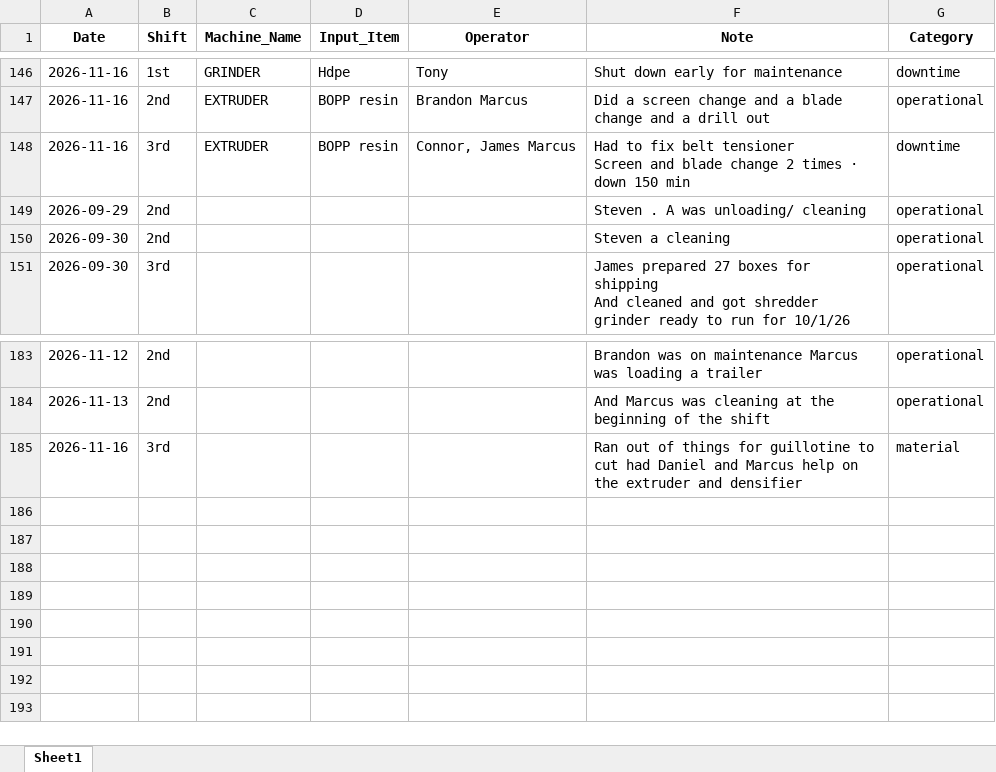
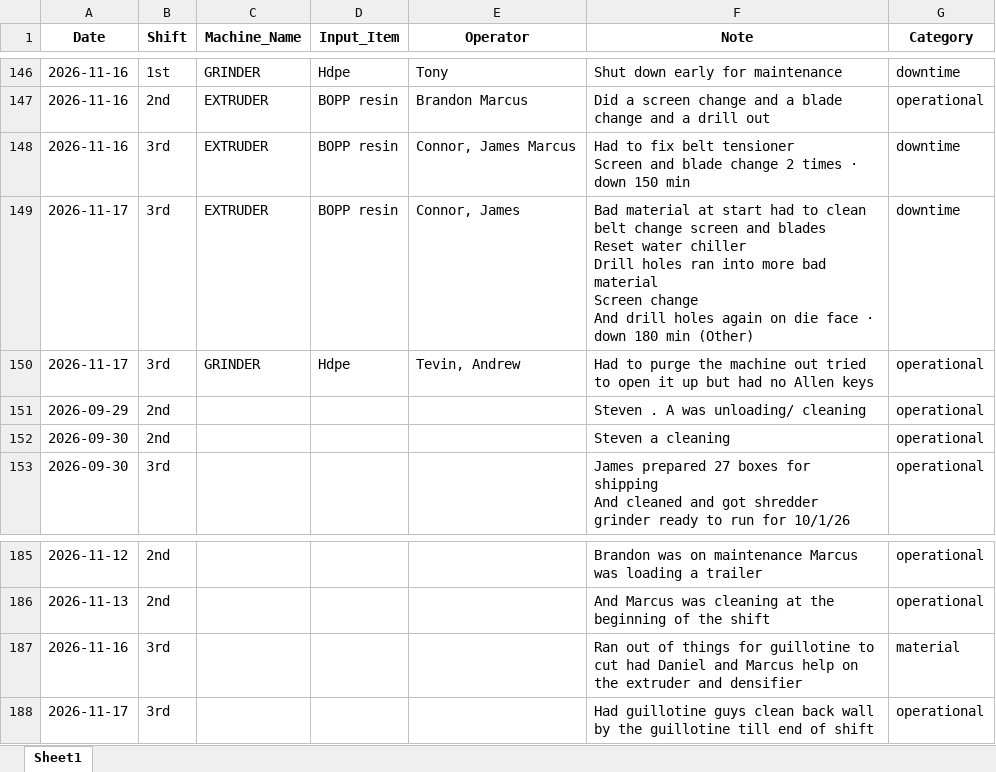
Before and after one commit to zabdulla/walton_production, an Excel workbook: data/aggregated_notes.xlsx, sheet Sheet1, drawn as a sheet; only a part is shown, gaps mark what is left out; values as stored, in another font and other column widths than the file's, no borders; ↵ is a line break in a cell; the diff names each change by its address in the sheet, - before the commit and + after, or states it on an @@ line.

```diff
--- a/data/aggregated_notes.xlsx (sheet Sheet1)
+++ b/data/aggregated_notes.xlsx (sheet Sheet1)
+row 149: 2026-11-17 | 3rd | EXTRUDER | BOPP resin | Connor, James | Bad material at start had to clean belt change screen and blades ↵ Reset water chiller ↵ Drill holes ran into more bad material ↵ Screen change ↵ And drill holes again on die face · down 180 min (Other) | downtime
+row 150: 2026-11-17 | 3rd | GRINDER | Hdpe | Tevin, Andrew | Had to purge the machine out tried to open it up but had no Allen keys | operational
+row 188: 2026-11-17 | 3rd |  |  |  | Had guillotine guys clean back wall by the guillotine till end of shift | operational
```
Also changed, not shown: data/aggregated_daily_data.xlsx, 5 other files.
